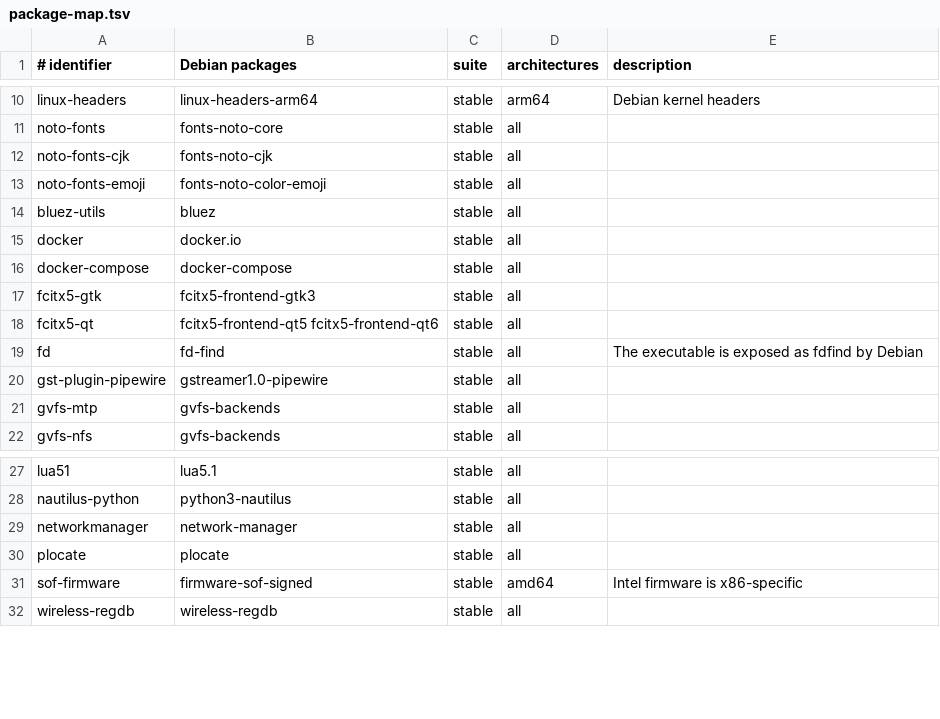
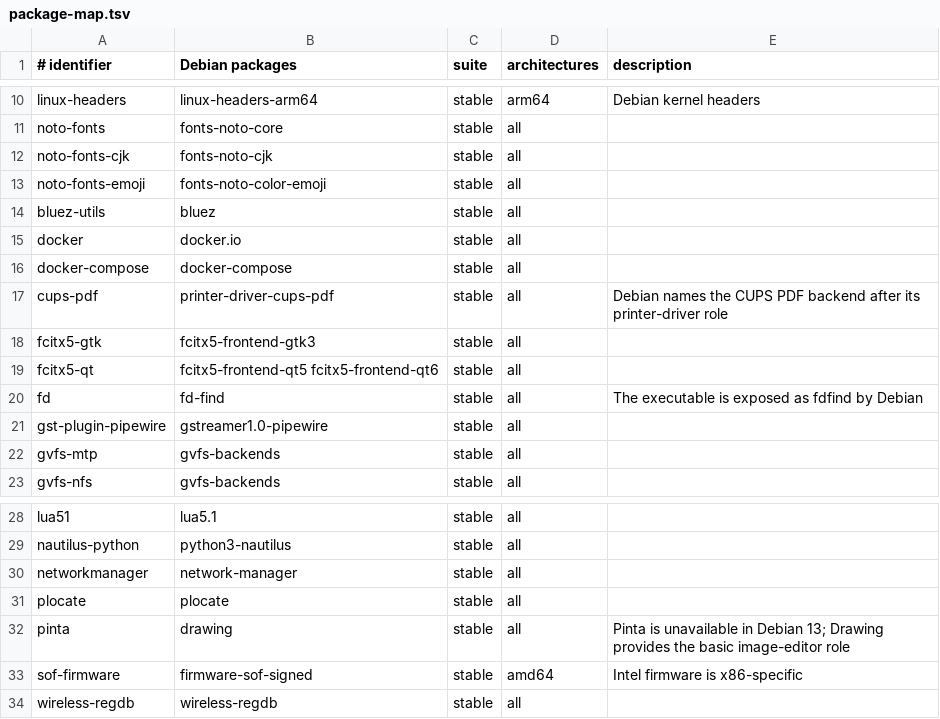
Before and after one commit to emanuelhfarias/omarchy-arm, a TSV file: install/debian/package-map.tsv, drawn as a sheet; only a part is shown, gaps mark what is left out; the diff names each change by its address in the sheet, - before the commit and + after, or states it on an @@ line.

Commit message:
fix broken packages for debian

```diff
--- a/install/debian/package-map.tsv
+++ b/install/debian/package-map.tsv
+row 17: cups-pdf | printer-driver-cups-pdf | stable | all | Debian names the CUPS PDF backend after its printer-driver role
+row 32: pinta | drawing | stable | all | Pinta is unavailable in Debian 13; Drawing provides the basic image-editor role
```
Also changed, not shown: 2 other files.
